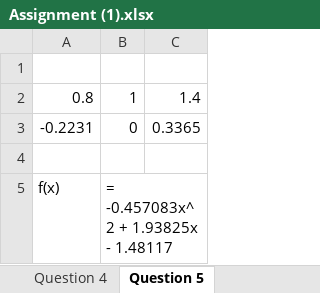
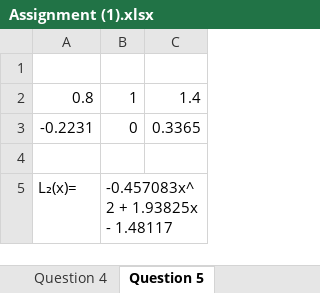
Before and after one commit to FinalFreedom/MathsCoursework, an Excel workbook: Assignment (1).xlsx, sheet Question 5, drawn as a sheet; values as stored, in another font and other column widths than the file's, no borders; removed rows and columns are numbered as before the commit, all else as after; the diff names each change by its address in the sheet, - before the commit and + after, or states it on an @@ line.

Commit message:
q5 base

```diff
--- a/Assignment (1).xlsx (sheet Question 5)
+++ b/Assignment (1).xlsx (sheet Question 5)
-row 5: f(x) | = -0.457083x^2 + 1.93825x - 1.48117
+row 5: L₂(x)= | -0.457083x^2 + 1.93825x - 1.48117
```
Also changed, not shown: sheet Question 1, charts or pictures.
